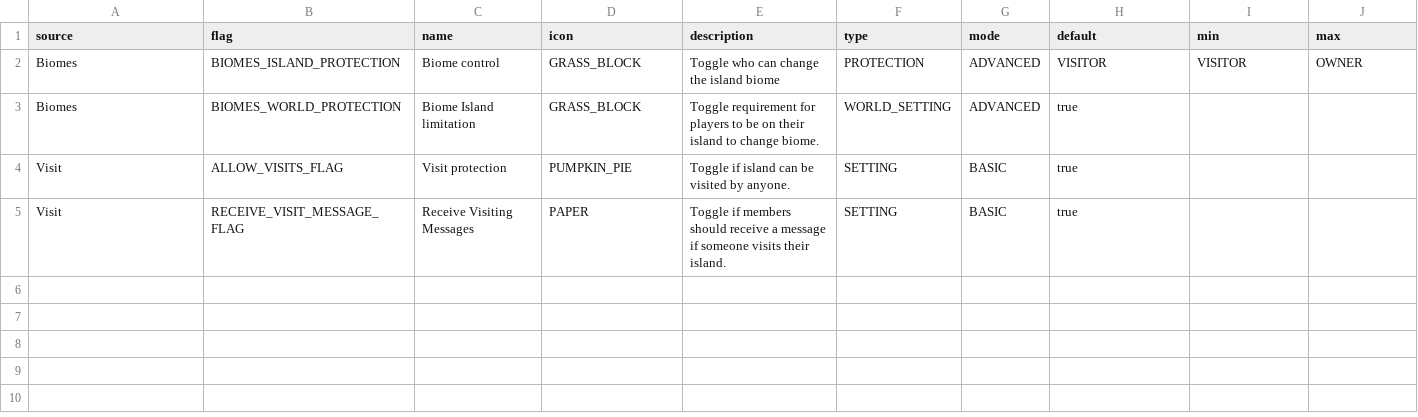
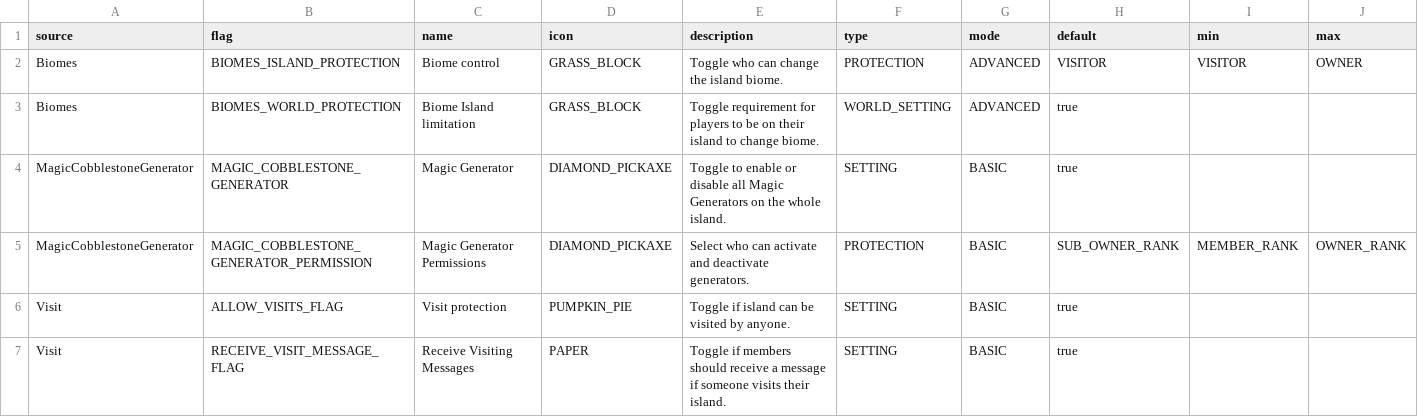
Before and after one commit to BentoBoxWorld/docs, a CSV file: data/flags.csv, drawn as a sheet.

Commit message:
Add MagicCobblestoneGenerator flags.

```diff
--- a/data/flags.csv
+++ b/data/flags.csv
@@ -1,4 +1,6 @@
 source,flag,name,icon,description,type,mode,default,min,max
-Biomes,BIOMES_ISLAND_PROTECTION,Biome control,GRASS_BLOCK,Toggle who can change the island biome,PROTECTION,ADVANCED,VISITOR,VISITOR,OWNER
+Biomes,BIOMES_ISLAND_PROTECTION,Biome control,GRASS_BLOCK,Toggle who can change the island biome.,PROTECTION,ADVANCED,VISITOR,VISITOR,OWNER
 Biomes,BIOMES_WORLD_PROTECTION,Biome Island limitation,GRASS_BLOCK,Toggle requirement for players to be on their island to change biome.,WORLD_SETTING,ADVANCED,true,,
+MagicCobblestoneGenerator,MAGIC_COBBLESTONE_GENERATOR,Magic Generator,DIAMOND_PICKAXE,Toggle to enable or disable all Magic Generators on the whole island.,SETTING,BASIC,true,,
+MagicCobblestoneGenerator,MAGIC_COBBLESTONE_GENERATOR_PERMISSION,Magic Generator Permissions,DIAMOND_PICKAXE,Select who can activate and deactivate generators.,PROTECTION,BASIC,SUB_OWNER_RANK,MEMBER_RANK,OWNER_RANK
 Visit,ALLOW_VISITS_FLAG,Visit protection,PUMPKIN_PIE,Toggle if island can be visited by anyone.,SETTING,BASIC,true,,
```
